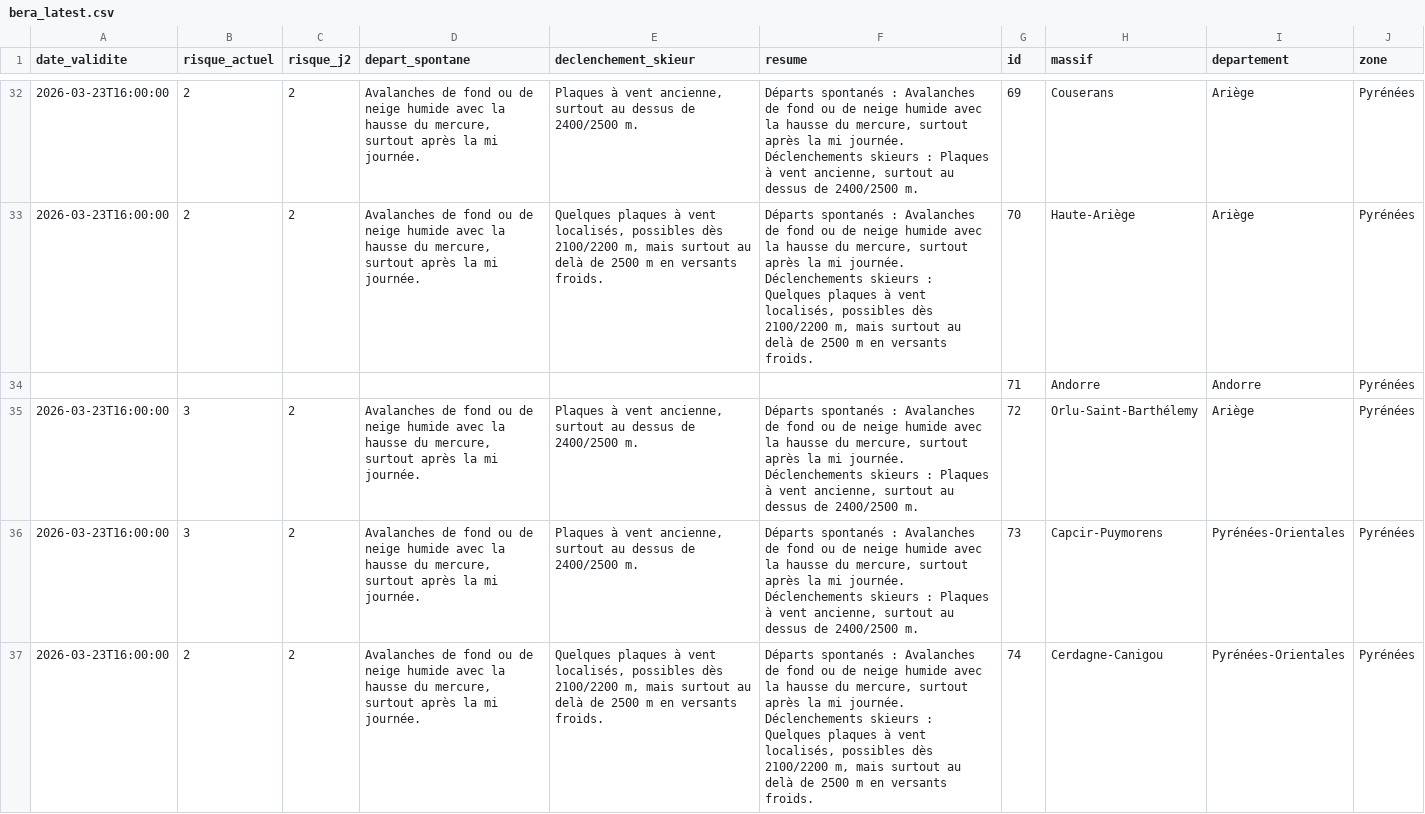
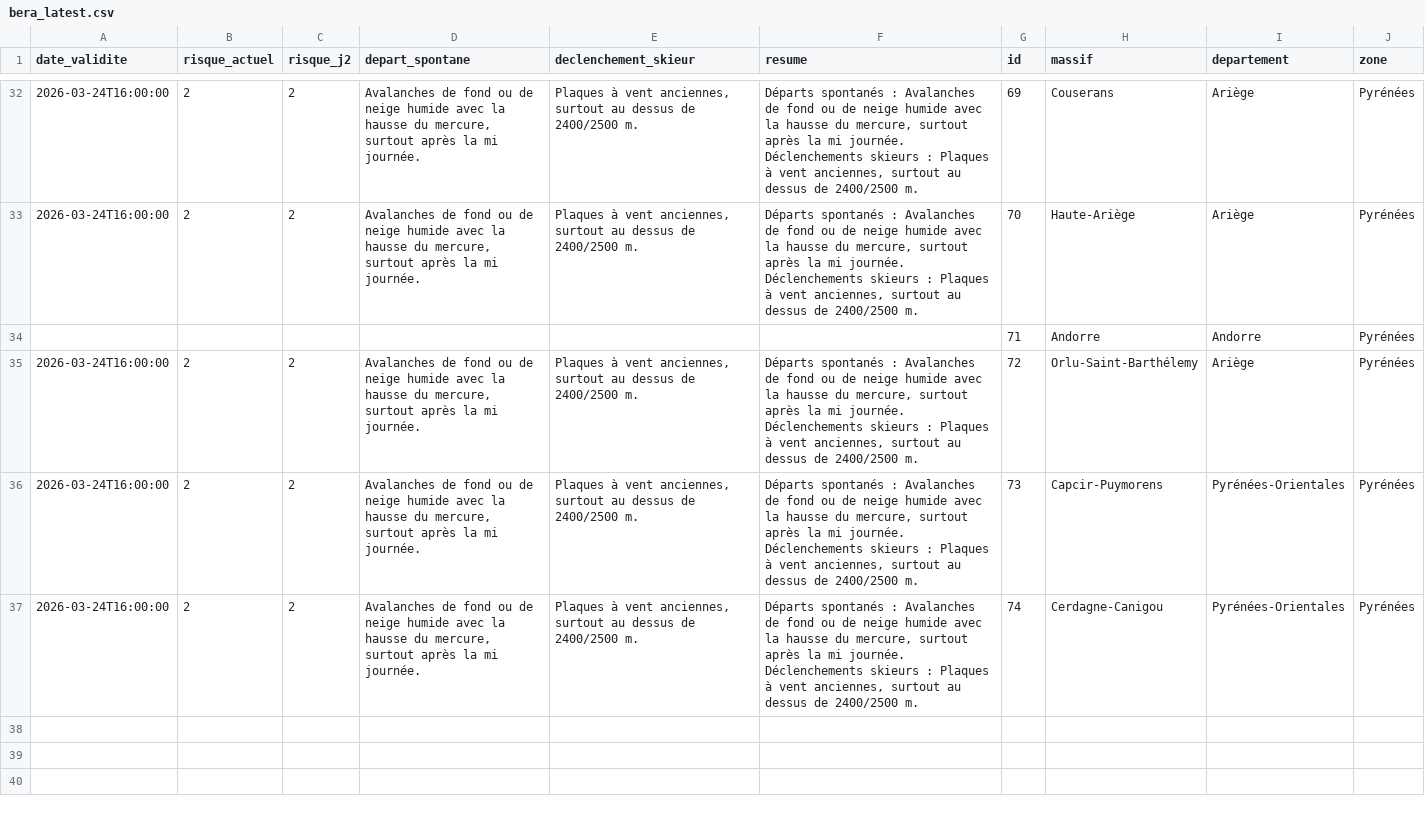
Before and after one commit to Tinevagio/Ski-touring-live, a CSV file: data/bera_latest.csv, drawn as a sheet; only a part is shown, gaps mark what is left out; the diff covers the shown part only; the diff names each change by its address in the sheet, - before the commit and + after, or states it on an @@ line.

```diff
--- a/data/bera_latest.csv
+++ b/data/bera_latest.csv
-A32:A33 (date_validite): 2026-03-23T16:00:00
+A32:A33 (date_validite): 2026-03-24T16:00:00
-E32 (declenchement_skieur): …à vent ancienne, surtout au…
+E32 (declenchement_skieur): …à vent anciennes, surtout au…
-F32 (resume): …à vent ancienne, surtout au…
+F32 (resume): …à vent anciennes, surtout au…
-E33 (declenchement_skieur): Quelques plaques à vent localisés, possibles dès 2100/2200 m, mais surtout au delà de 2500 m en versants froids.
+E33 (declenchement_skieur): Plaques à vent anciennes, surtout au dessus de 2400/2500 m.
-F33 (resume): …skieurs : Quelques plaques à vent localisés, possibles dès 2100/2200 m, mais surtout au delà de 2500 m en versants froids.
+F33 (resume): …skieurs : Plaques à vent anciennes, surtout au dessus de 2400/2500 m.
-A35:A37 (date_validite): 2026-03-23T16:00:00
+A35:A37 (date_validite): 2026-03-24T16:00:00
-B35:B36 (risque_actuel): 3
+B35:B36 (risque_actuel): 2
-E35:E36 (declenchement_skieur): …à vent ancienne, surtout au…
+E35:E36 (declenchement_skieur): …à vent anciennes, surtout au…
-F35:F36 (resume): …à vent ancienne, surtout au…
+F35:F36 (resume): …à vent anciennes, surtout au…
-E37 (declenchement_skieur): Quelques plaques à vent localisés, possibles dès 2100/2200 m, mais surtout au delà de 2500 m en versants froids.
+E37 (declenchement_skieur): Plaques à vent anciennes, surtout au dessus de 2400/2500 m.
-F37 (resume): …skieurs : Quelques plaques à vent localisés, possibles dès 2100/2200 m, mais surtout au delà de 2500 m en versants froids.
+F37 (resume): …skieurs : Plaques à vent anciennes, surtout au dessus de 2400/2500 m.
```
Also changed, not shown: 128 edited cells elsewhere in this file, 1 other file.
